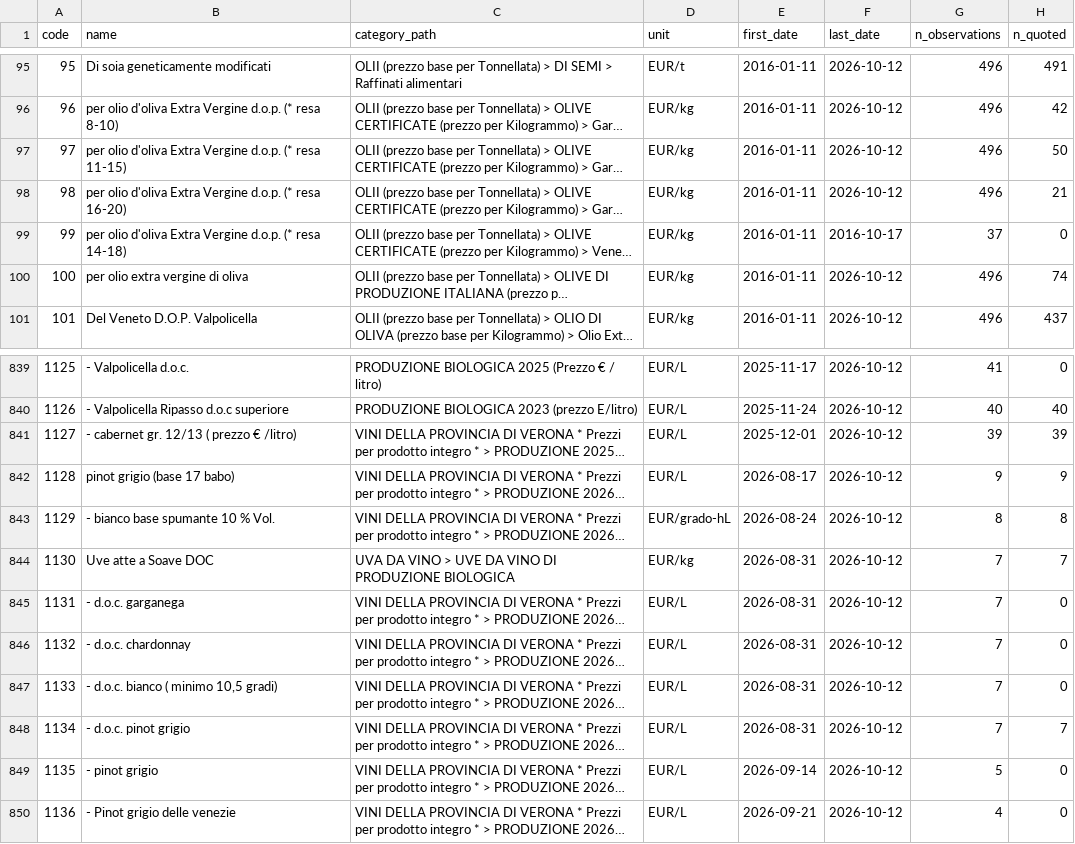
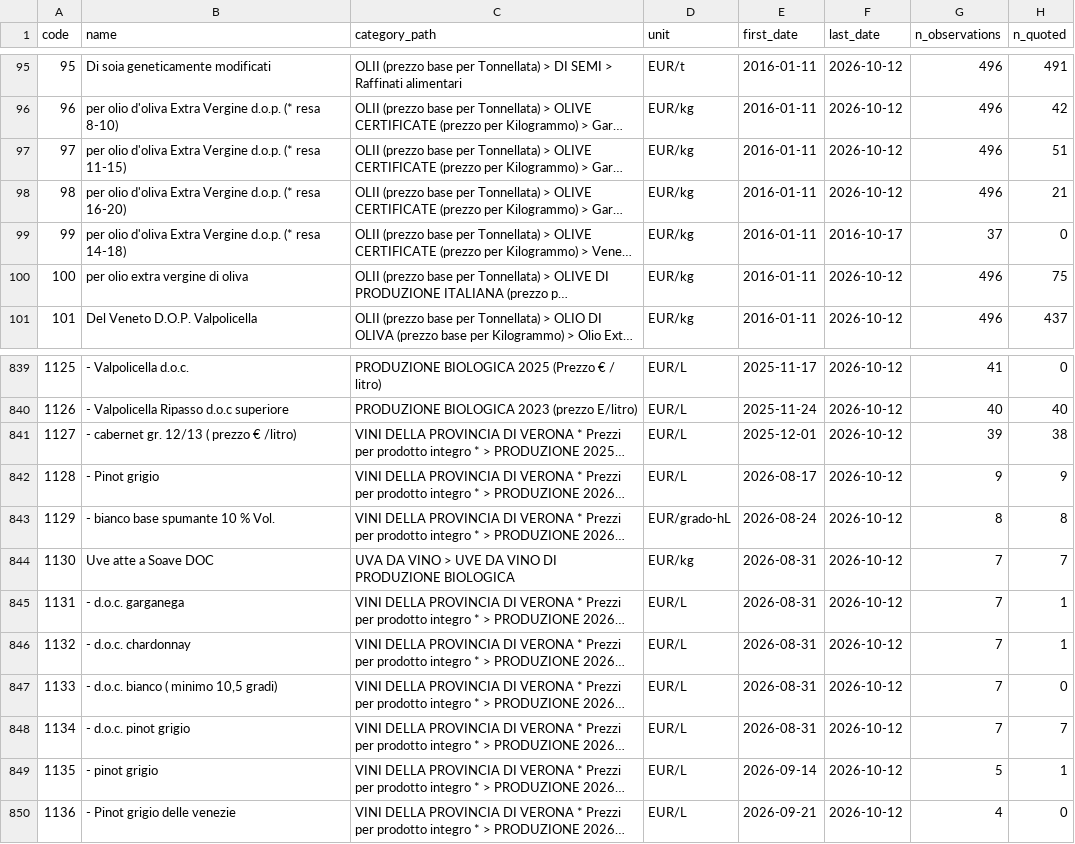
Before and after one commit to a1oysio/prezzi-agricoli, a CSV file: dataset/verona/products.csv, drawn as a sheet; only a part is shown, gaps mark what is left out; long unchanged cells end in …; the diff covers the shown part only; the diff names each change by its address in the sheet, - before the commit and + after, or states it on an @@ line.

```diff
--- a/dataset/verona/products.csv
+++ b/dataset/verona/products.csv
-H97 (n_quoted): 50
+H97 (n_quoted): 51
-H100 (n_quoted): 74
+H100 (n_quoted): 75
-H841 (n_quoted): 39
+H841 (n_quoted): 38
-B842 (name): pinot grigio (base 17 babo)
+B842 (name): - Pinot grigio
-H845:H846 (n_quoted): 0
+H845:H846 (n_quoted): 1
-H849 (n_quoted): 0
+H849 (n_quoted): 1
```
Also changed, not shown: 21 added rows and 18 edited cells elsewhere in this file, dataset/verona/prices/2026.csv, dataset/verona/revisions.csv, 1 other file.
